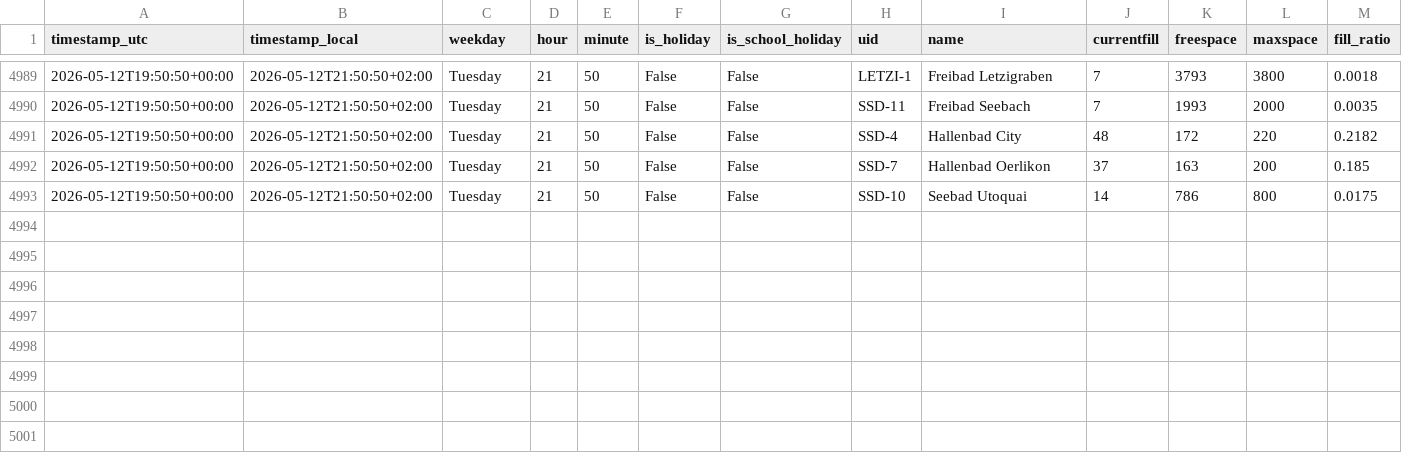
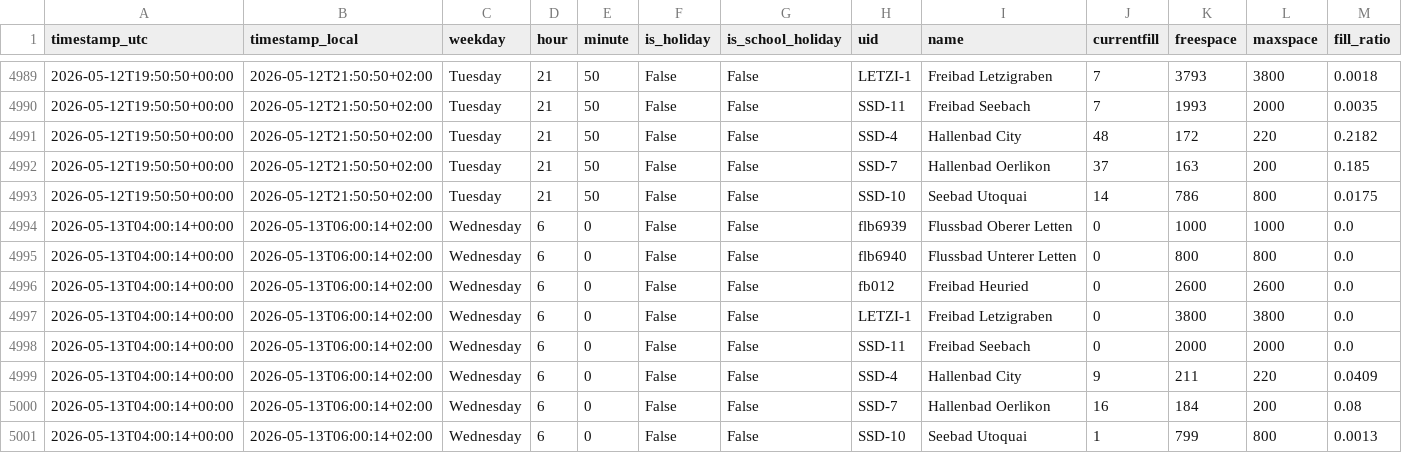
Before and after one commit to derbsq/Badi-Tracker, a CSV file: data/auslastung.csv, drawn as a sheet; only a part is shown, gaps mark what is left out.

Commit message:
data: snapshot 2026-05-13T04:00Z

```diff
--- a/data/auslastung.csv
+++ b/data/auslastung.csv
@@ -4993 +4993,9 @@ timestamp_utc,timestamp_local,weekday,hour,minute,is_holiday,is_school_holiday,u
 2026-05-12T19:50:50+00:00,2026-05-12T21:50:50+02:00,Tuesday,21,50,False,False,SSD-10,Seebad Utoquai,14,786,800,0.0175
+2026-05-13T04:00:14+00:00,2026-05-13T06:00:14+02:00,Wednesday,6,0,False,False,flb6939,Flussbad Oberer Letten,0,1000,1000,0.0
+2026-05-13T04:00:14+00:00,2026-05-13T06:00:14+02:00,Wednesday,6,0,False,False,flb6940,Flussbad Unterer Letten,0,800,800,0.0
+2026-05-13T04:00:14+00:00,2026-05-13T06:00:14+02:00,Wednesday,6,0,False,False,fb012,Freibad Heuried,0,2600,2600,0.0
+2026-05-13T04:00:14+00:00,2026-05-13T06:00:14+02:00,Wednesday,6,0,False,False,LETZI-1,Freibad Letzigraben,0,3800,3800,0.0
+2026-05-13T04:00:14+00:00,2026-05-13T06:00:14+02:00,Wednesday,6,0,False,False,SSD-11,Freibad Seebach,0,2000,2000,0.0
+2026-05-13T04:00:14+00:00,2026-05-13T06:00:14+02:00,Wednesday,6,0,False,False,SSD-4,Hallenbad City,9,211,220,0.0409
+2026-05-13T04:00:14+00:00,2026-05-13T06:00:14+02:00,Wednesday,6,0,False,False,SSD-7,Hallenbad Oerlikon,16,184,200,0.08
+2026-05-13T04:00:14+00:00,2026-05-13T06:00:14+02:00,Wednesday,6,0,False,False,SSD-10,Seebad Utoquai,1,799,800,0.0013
```
